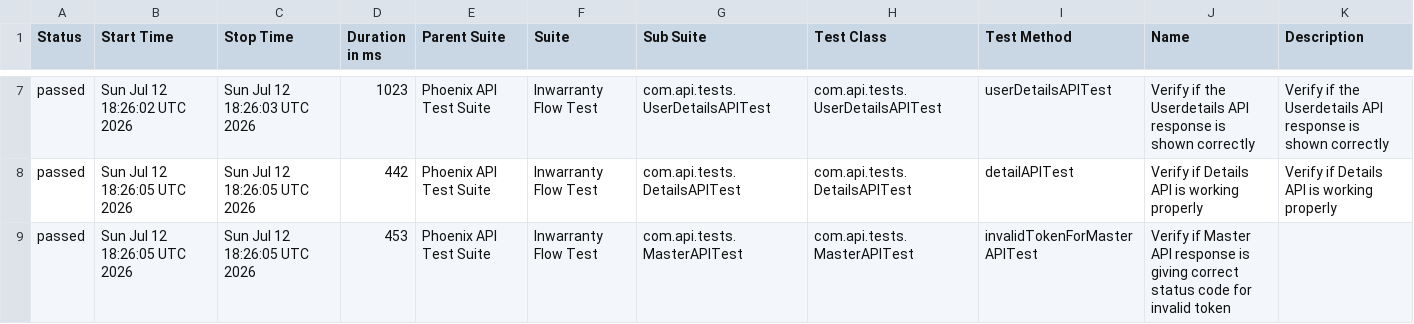
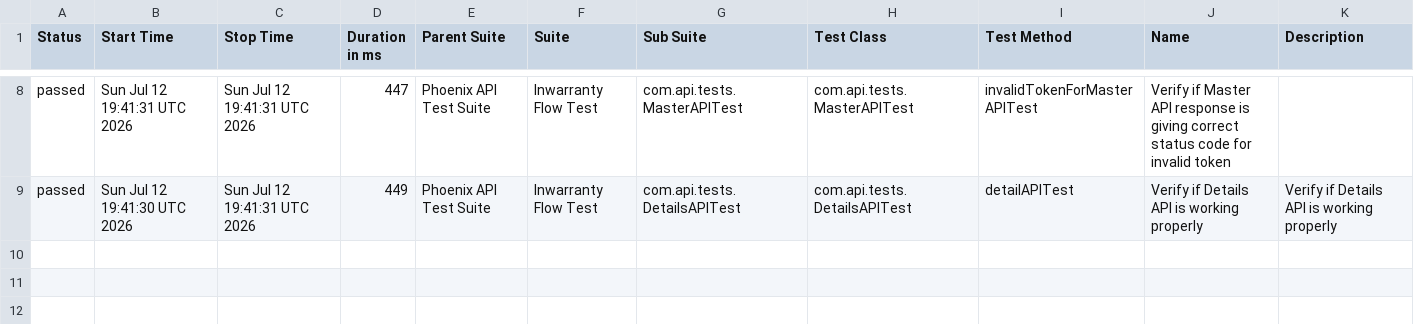
Before and after one commit to rounit/PhoenixTestAutomationFramework, a CSV file: data/suites.csv, drawn as a sheet; only a part is shown, gaps mark what is left out; the diff covers the shown part only.

```diff
--- a/data/suites.csv
+++ b/data/suites.csv
@@ -7,3 +8,2 @@
-"passed","Sun Jul 12 18:26:02 UTC 2026","Sun Jul 12 18:26:03 UTC 2026","1023","Phoenix API Test Suite","Inwarranty Flow Test","com.api.tests.UserDetailsAPITest","com.api.tests.UserDetailsAPITest","userDetailsAPITest","Verify if the Userdetails API response is shown correctly","Verify if the Userdetails API response is shown correctly"
-"passed","Sun Jul 12 18:26:05 UTC 2026","Sun Jul 12 18:26:05 UTC 2026","442","Phoenix API Test Suite","Inwarranty Flow Test","com.api.tests.DetailsAPITest","com.api.tests.DetailsAPITest","detailAPITest","Verify if Details API is working properly","Verify if Details API is working properly"
-"passed","Sun Jul 12 18:26:05 UTC 2026","Sun Jul 12 18:26:05 UTC 2026","453","Phoenix API Test Suite","Inwarranty Flow Test","com.api.tests.MasterAPITest","com.api.tests.MasterAPITest","invalidTokenForMasterAPITest","Verify if Master API response is giving correct status code for invalid token",""
+"passed","Sun Jul 12 19:41:31 UTC 2026","Sun Jul 12 19:41:31 UTC 2026","447","Phoenix API Test Suite","Inwarranty Flow Test","com.api.tests.MasterAPITest","com.api.tests.MasterAPITest","invalidTokenForMasterAPITest","Verify if Master API response is giving correct status code for invalid token",""
+"passed","Sun Jul 12 19:41:30 UTC 2026","Sun Jul 12 19:41:31 UTC 2026","449","Phoenix API Test Suite","Inwarranty Flow Test","com.api.tests.DetailsAPITest","com.api.tests.DetailsAPITest","detailAPITest","Verify if Details API is working properly","Verify if Details API is working properly"
```
Also changed, not shown: 2 added rows, 1 removed row and 22 edited cells elsewhere in this file, data/behaviors.csv, 51 other files.
